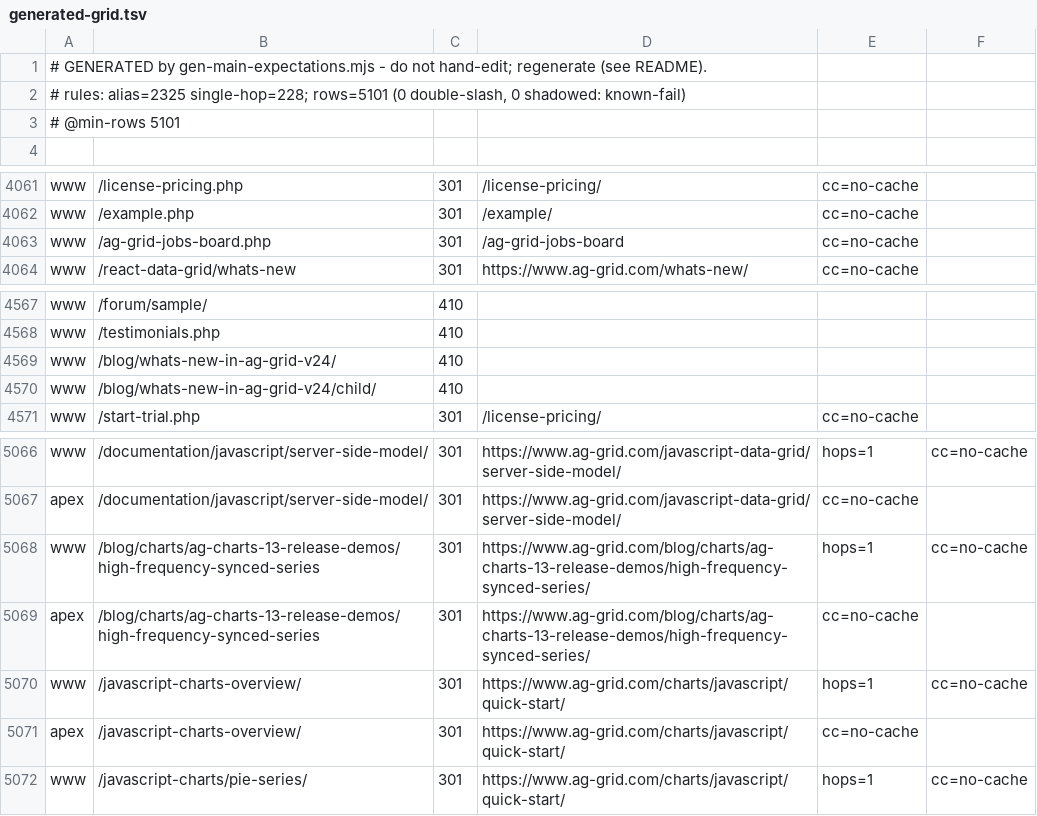
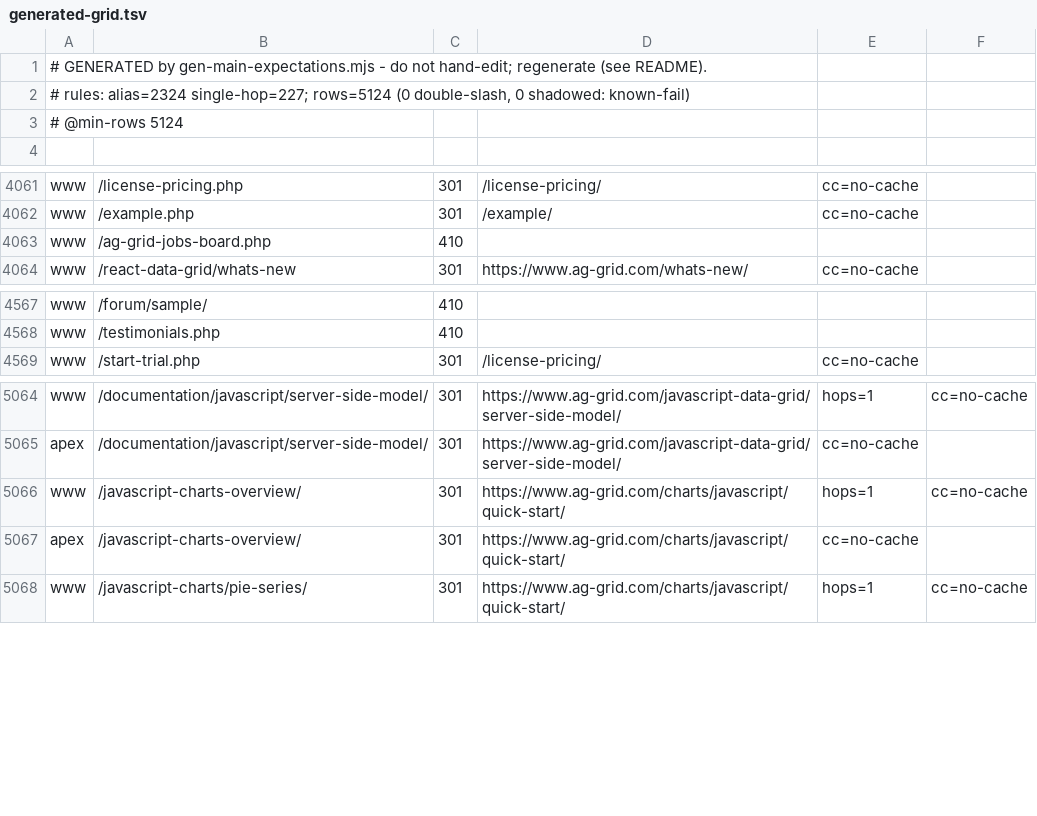
Before and after one commit to ag-grid/ag-grid, a TSV file: documentation/ag-grid-docs/testing/htaccess-harness/expectations/generated-grid.tsv, drawn as a sheet; only a part is shown, gaps mark what is left out; the diff covers the shown part only.

Commit message:
SE-219 Model every alias host in the htaccess harness, for the production edge tests (#15692)
* SE-219 Model every alias host in the htaccess harness, and export the model for the production edge tests

* SE-219 Make /ag-grid-jobs-board.php and the v24 part-2 post gone, and drop the /blog/ rules the vhost shadows

```diff
--- a/documentation/ag-grid-docs/testing/htaccess-harness/expectations/generated-grid.tsv
+++ b/documentation/ag-grid-docs/testing/htaccess-harness/expectations/generated-grid.tsv
@@ -1,4 +1,4 @@
 # GENERATED by gen-main-expectations.mjs - do not hand-edit; regenerate (see README).
-# rules: alias=2325 single-hop=228; rows=5101 (0 double-slash, 0 shadowed: known-fail)
-# @min-rows 5101
+# rules: alias=2324 single-hop=227; rows=5124 (0 double-slash, 0 shadowed: known-fail)
+# @min-rows 5124
 
@@ -4062,3 +4062,3 @@ www	/license-pricing.php	301	/license-pricing/	cc=no-cache
 www	/example.php	301	/example/	cc=no-cache
-www	/ag-grid-jobs-board.php	301	/ag-grid-jobs-board	cc=no-cache
+www	/ag-grid-jobs-board.php	410	
 www	/react-data-grid/whats-new	301	https://www.ag-grid.com/whats-new/	cc=no-cache
@@ -4568,4 +4568,2 @@ www	/forum/sample/	410
 www	/testimonials.php	410	
-www	/blog/whats-new-in-ag-grid-v24/	410	
-www	/blog/whats-new-in-ag-grid-v24/child/	410	
 www	/start-trial.php	301	/license-pricing/	cc=no-cache
@@ -5067,4 +5065,2 @@ www	/documentation/javascript/server-side-model/	301	https://www.ag-grid.com/jav
 apex	/documentation/javascript/server-side-model/	301	https://www.ag-grid.com/javascript-data-grid/server-side-model/	cc=no-cache
-www	/blog/charts/ag-charts-13-release-demos/high-frequency-synced-series	301	https://www.ag-grid.com/blog/charts/ag-charts-13-release-demos/high-frequency-synced-series/	hops=1	cc=no-cache
-apex	/blog/charts/ag-charts-13-release-demos/high-frequency-synced-series	301	https://www.ag-grid.com/blog/charts/ag-charts-13-release-demos/high-frequency-synced-series/	cc=no-cache
 www	/javascript-charts-overview/	301	https://www.ag-grid.com/charts/javascript/quick-start/	hops=1	cc=no-cache
```
Also changed, not shown: 29 added rows elsewhere in this file, 16 other files.
